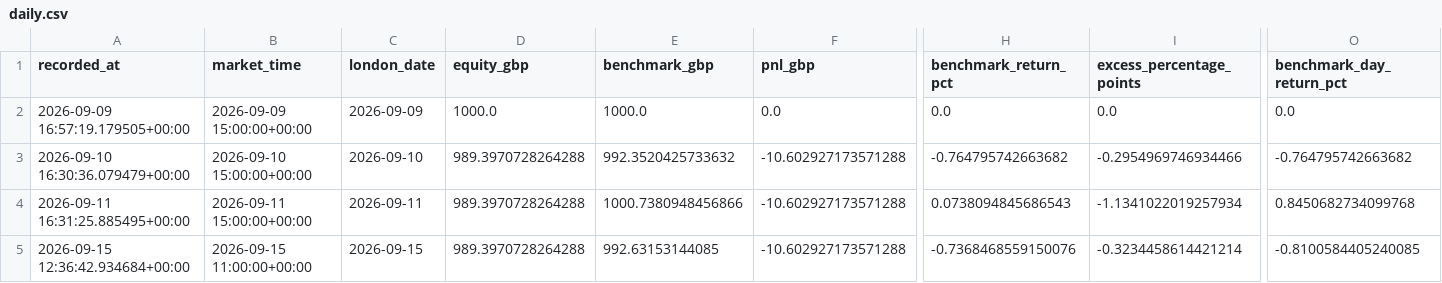
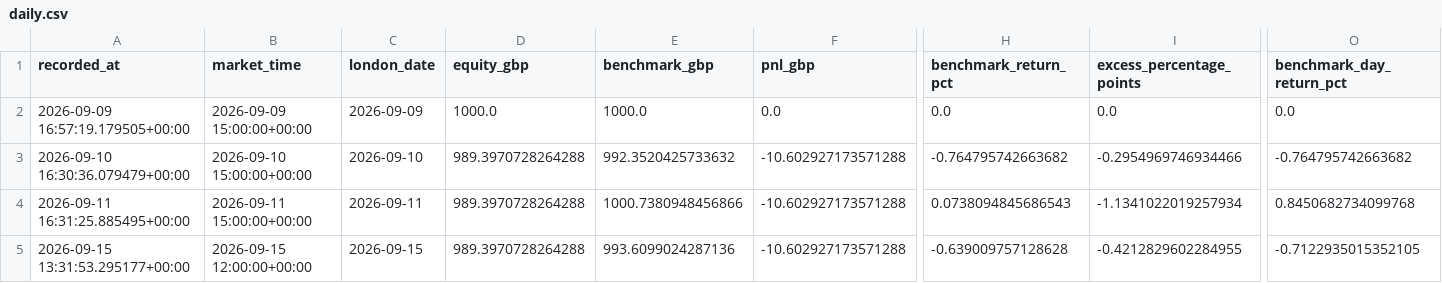
Before and after one commit to zpwhryv5gt-create/Momentum-trader, a CSV file: paper/daily.csv, drawn as a sheet; only a part is shown, gaps mark what is left out; the diff names each change by its address in the sheet, - before the commit and + after, or states it on an @@ line.

```diff
--- a/paper/daily.csv
+++ b/paper/daily.csv
-A5 (recorded_at): 2026-09-15 12:36:42.934684+00:00
+A5 (recorded_at): 2026-09-15 13:31:53.295177+00:00
-B5 (market_time): 2026-09-15 11:00:00+00:00
+B5 (market_time): 2026-09-15 12:00:00+00:00
-E5 (benchmark_gbp): 992.63153144085
+E5 (benchmark_gbp): 993.6099024287136
-H5 (benchmark_return_pct): -0.7368468559150076
+H5 (benchmark_return_pct): -0.639009757128628
-I5 (excess_percentage_points): -0.3234458614421214
+I5 (excess_percentage_points): -0.4212829602284955
-O5 (benchmark_day_return_pct): -0.8100584405240085
+O5 (benchmark_day_return_pct): -0.7122935015352105
```
Also changed, not shown: paper/signal_prices.csv, paper/valuations.csv, 3 other files.
